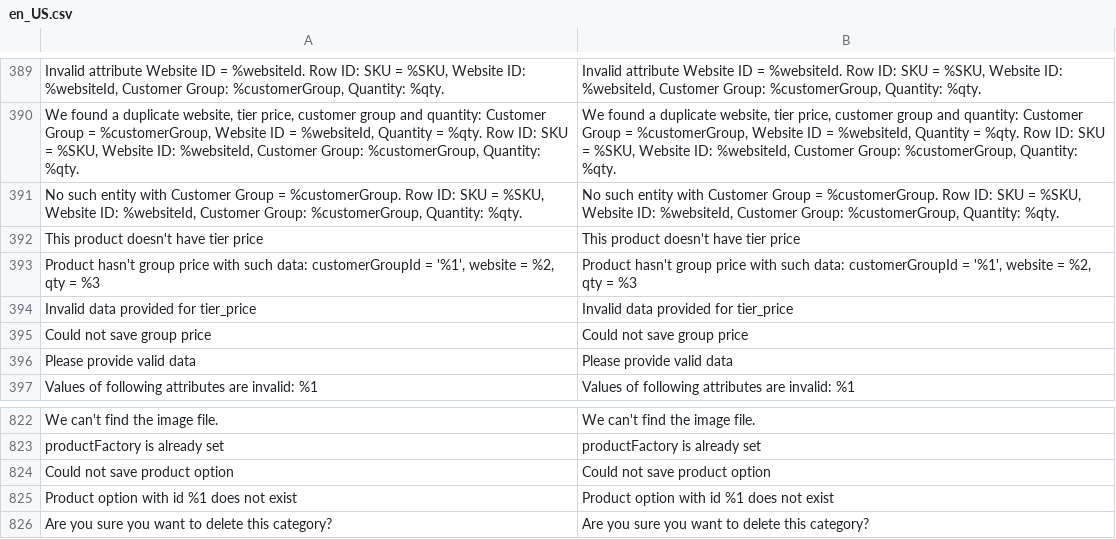
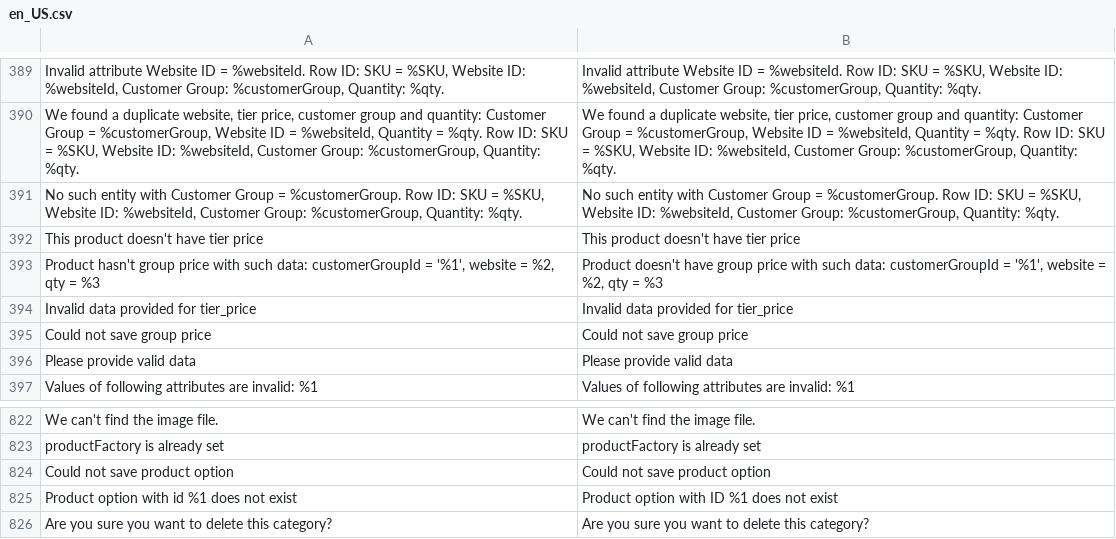
Before and after one commit to mcxbrasil/i18n-magento2, a CSV file: app/code/Magento/Catalog/i18n/en_US.csv, drawn as a sheet; only a part is shown, gaps mark what is left out; the diff covers the shown part only.

```diff
--- a/app/code/Magento/Catalog/i18n/en_US.csv
+++ b/app/code/Magento/Catalog/i18n/en_US.csv
@@ -392,3 +392,3 @@
 "This product doesn't have tier price","This product doesn't have tier price"
-"Product hasn't group price with such data: customerGroupId = '%1', website = %2, qty = %3","Product hasn't group price with such data: customerGroupId = '%1', website = %2, qty = %3"
+"Product hasn't group price with such data: customerGroupId = '%1', website = %2, qty = %3","Product doesn't have group price with such data: customerGroupId = '%1', website = %2, qty = %3"
 "Invalid data provided for tier_price","Invalid data provided for tier_price"
@@ -824,3 +824,3 @@
 "Could not save product option","Could not save product option"
-"Product option with id %1 does not exist","Product option with id %1 does not exist"
+"Product option with id %1 does not exist","Product option with ID %1 does not exist"
 "Are you sure you want to delete this category?","Are you sure you want to delete this category?"
```
Also changed, not shown: 7 edited cells elsewhere in this file.
